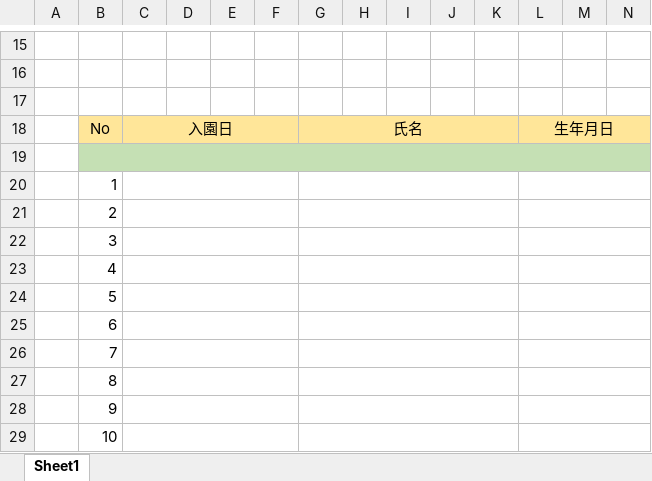
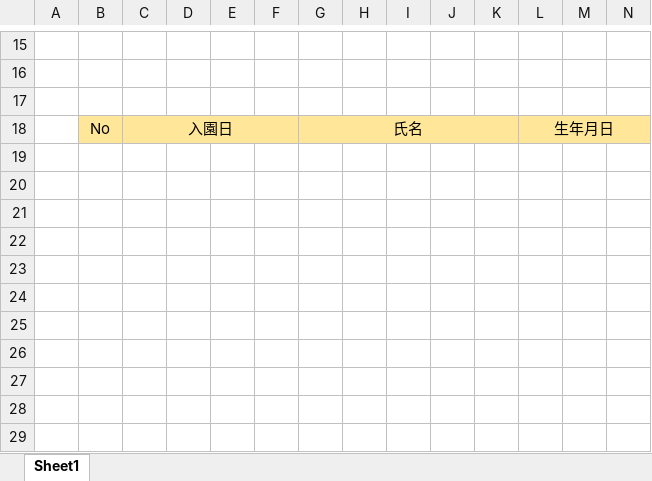
Before and after one commit to AsaiTadao/duty_mng, an Excel workbook: storage/app/excel/child_application_table.xlsx, sheet Sheet1, drawn as a sheet; only a part is shown, gaps mark what is left out; values as stored, in another font and other column widths than the file's, no borders; rows hold the shown columns only; the diff names each change by its address in the sheet, - before the commit and + after, or states it on an @@ line.

Commit message:
[#7997] fix excel template

```diff
--- a/storage/app/excel/child_application_table.xlsx (sheet Sheet1)
+++ b/storage/app/excel/child_application_table.xlsx (sheet Sheet1)
-row 19: (empty)
-row 20:  | 1
-row 21:  | 2
-row 22:  | 3
-row 23:  | 4
-row 24:  | 5
-row 25:  | 6
-row 26:  | 7
-row 27:  | 8
-row 28:  | 9
-row 29:  | 10
```
